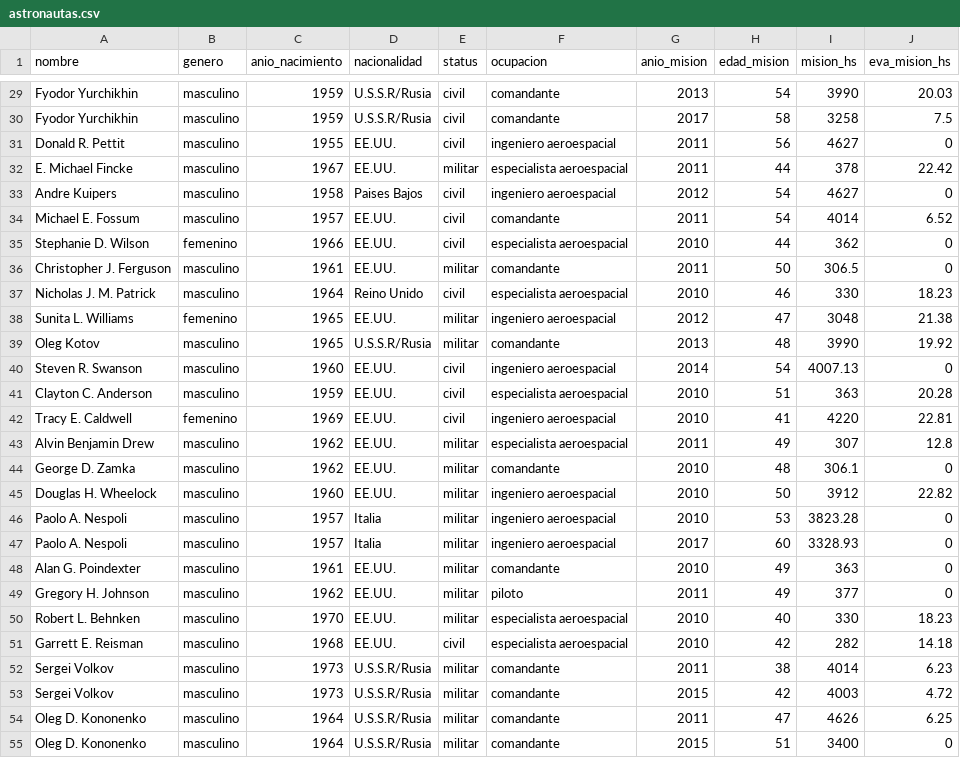
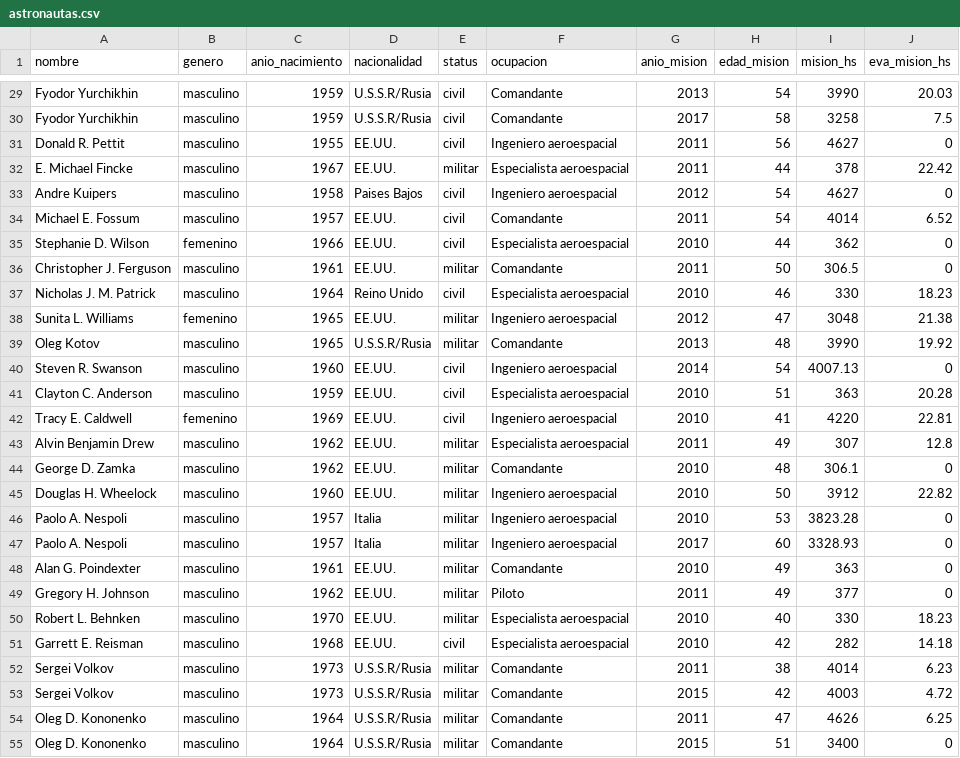
Before and after one commit to tomascurzio/vd_s1_tp2_Bonas_Curzio, a CSV file: dataviz_3/astronautas.csv, drawn as a sheet; only a part is shown, gaps mark what is left out; the diff covers the shown part only; the diff names each change by its address in the sheet, - before the commit and + after, or states it on an @@ line.

```diff
--- a/dataviz_3/astronautas.csv
+++ b/dataviz_3/astronautas.csv
-F29:F30 (ocupacion): comandante
+F29:F30 (ocupacion): Comandante
-F31 (ocupacion): ingeniero aeroespacial
+F31 (ocupacion): Ingeniero aeroespacial
-F32 (ocupacion): especialista aeroespacial
+F32 (ocupacion): Especialista aeroespacial
-F33 (ocupacion): ingeniero aeroespacial
+F33 (ocupacion): Ingeniero aeroespacial
-F34 (ocupacion): comandante
+F34 (ocupacion): Comandante
-F35 (ocupacion): especialista aeroespacial
+F35 (ocupacion): Especialista aeroespacial
-F36 (ocupacion): comandante
+F36 (ocupacion): Comandante
-F37 (ocupacion): especialista aeroespacial
+F37 (ocupacion): Especialista aeroespacial
-F38 (ocupacion): ingeniero aeroespacial
+F38 (ocupacion): Ingeniero aeroespacial
-F39 (ocupacion): comandante
+F39 (ocupacion): Comandante
-F40 (ocupacion): ingeniero aeroespacial
+F40 (ocupacion): Ingeniero aeroespacial
-F41 (ocupacion): especialista aeroespacial
+F41 (ocupacion): Especialista aeroespacial
-F42 (ocupacion): ingeniero aeroespacial
+F42 (ocupacion): Ingeniero aeroespacial
-F43 (ocupacion): especialista aeroespacial
+F43 (ocupacion): Especialista aeroespacial
-F44 (ocupacion): comandante
+F44 (ocupacion): Comandante
-F45:F47 (ocupacion): ingeniero aeroespacial
+F45:F47 (ocupacion): Ingeniero aeroespacial
-F48 (ocupacion): comandante
+F48 (ocupacion): Comandante
-F49 (ocupacion): piloto
+F49 (ocupacion): Piloto
-F50:F51 (ocupacion): especialista aeroespacial
+F50:F51 (ocupacion): Especialista aeroespacial
-F52:F55 (ocupacion): comandante
+F52:F55 (ocupacion): Comandante
```
Also changed, not shown: 130 edited cells elsewhere in this file, 10 other files.
